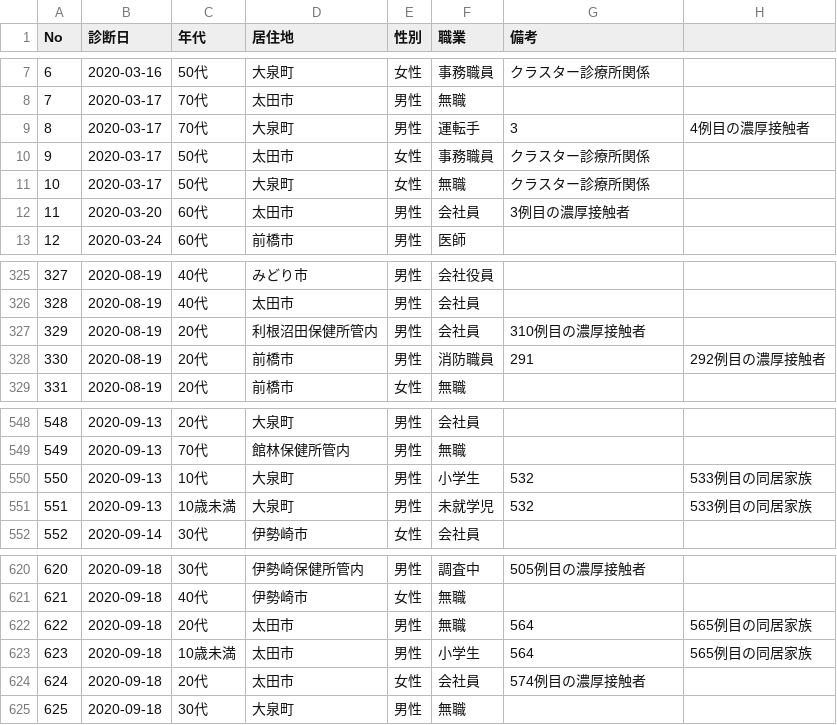
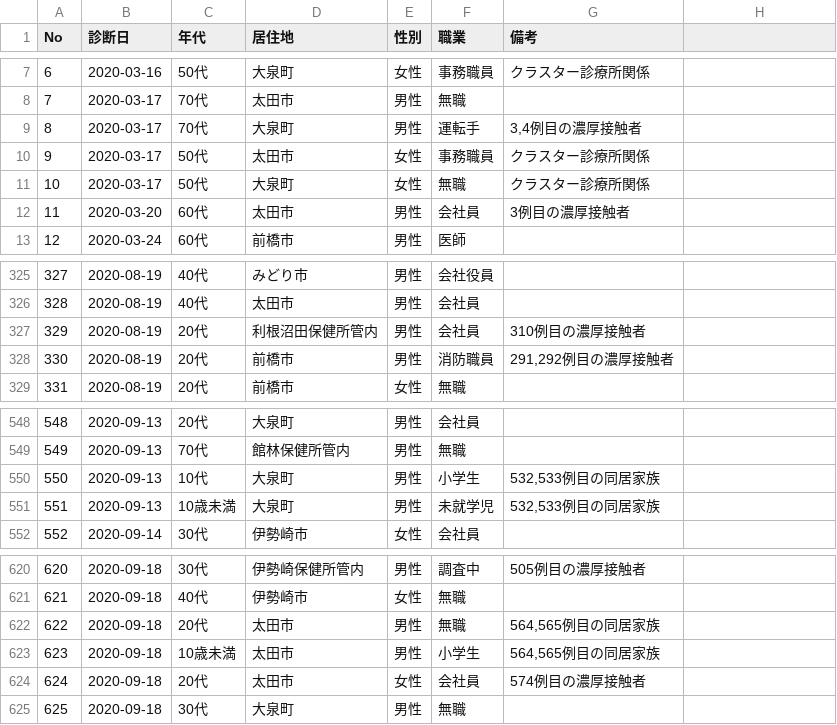
Before and after one commit to CalicoKater/covid-19, a CSV file: work/10_gunma3.csv, drawn as a sheet; only a part is shown, gaps mark what is left out; the diff names each change by its address in the sheet, - before the commit and + after, or states it on an @@ line.

Commit message:
gunma pdf to csv

```diff
--- a/work/10_gunma3.csv
+++ b/work/10_gunma3.csv
-G9 (備考): 3
+G9 (備考): 3,4例目の濃厚接触者
-H9: 4例目の濃厚接触者
+H9: (empty)
-G328 (備考): 291
+G328 (備考): 291,292例目の濃厚接触者
-H328: 292例目の濃厚接触者
+H328: (empty)
-G550:G551 (備考): 532
+G550:G551 (備考): 532,533例目の同居家族
-H550:H551: 533例目の同居家族
+H550:H551: (empty)
-G622:G623 (備考): 564
+G622:G623 (備考): 564,565例目の同居家族
-H622:H623: 565例目の同居家族
+H622:H623: (empty)
```
Also changed, not shown: 1 other file.
